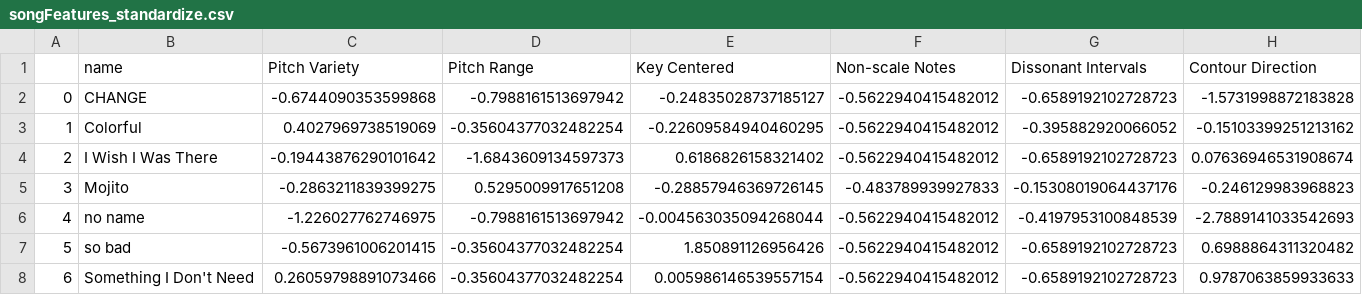
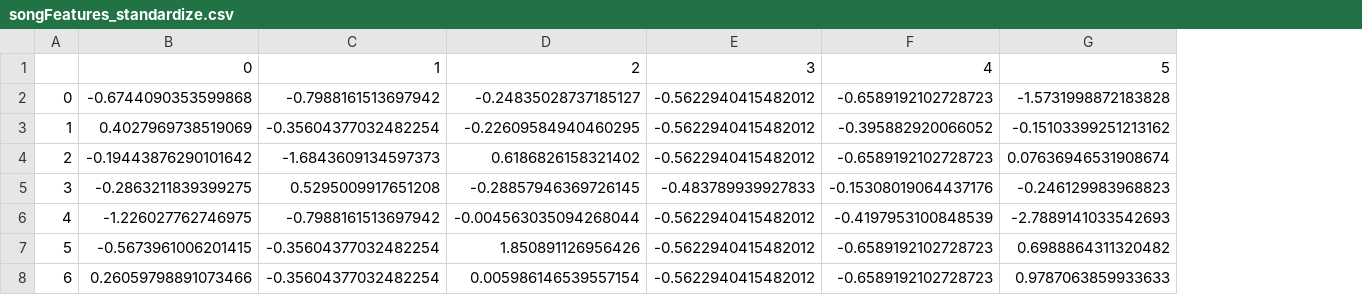
Before and after one commit to yuanhenglee/Music-Recombinaiton-Using-GA, a CSV file: test & learn/EDA Result/songFeatures_standardize.csv, drawn as a sheet; only a part is shown; removed rows and columns are numbered as before the commit, all else as after; rows hold the shown columns only; the diff names each change by its address in the sheet, - before the commit and + after, or states it on an @@ line.

```diff
--- a/test & learn/EDA Result/songFeatures_standardize.csv
+++ b/test & learn/EDA Result/songFeatures_standardize.csv
-column B, rows 2-8: CHANGE | Colorful | I Wish I Was There | Mojito | no name | so bad | Something I Don't Need
-row 1:  | name | Pitch Variety | Pitch Range | Key Centered | Non-scale Notes | Dissonant Intervals | Contour Direction
+row 1:  | 0 | 1 | 2 | 3 | 4 | 5
```
Also changed, not shown: 14 other files.
